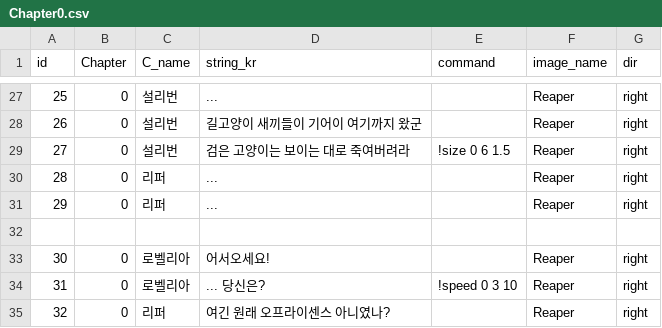
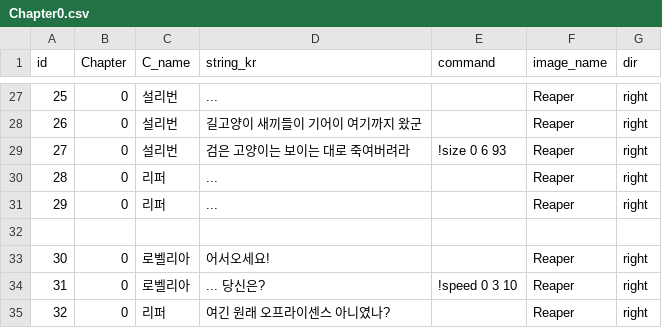
Before and after one commit to heyhobeach/ChasingFox-Dream-ver.2, a CSV file: Assets/Resources/FindTest/KOR/Chapter0/Chapter0.csv, drawn as a sheet; only a part is shown, gaps mark what is left out.

```diff
--- a/Assets/Resources/FindTest/KOR/Chapter0/Chapter0.csv
+++ b/Assets/Resources/FindTest/KOR/Chapter0/Chapter0.csv
@@ -28,3 +28,3 @@
 26,0,설리번,길고양이 새끼들이 기어이 여기까지 왔군,,Reaper,right
-27,0,설리번,검은 고양이는 보이는 대로 죽여버려라,!size 0 6 1.5,Reaper,right
+27,0,설리번,검은 고양이는 보이는 대로 죽여버려라,!size 0 6 93,Reaper,right
 28,0,리퍼,...,,Reaper,right
```
Also changed, not shown: 8 other files.
